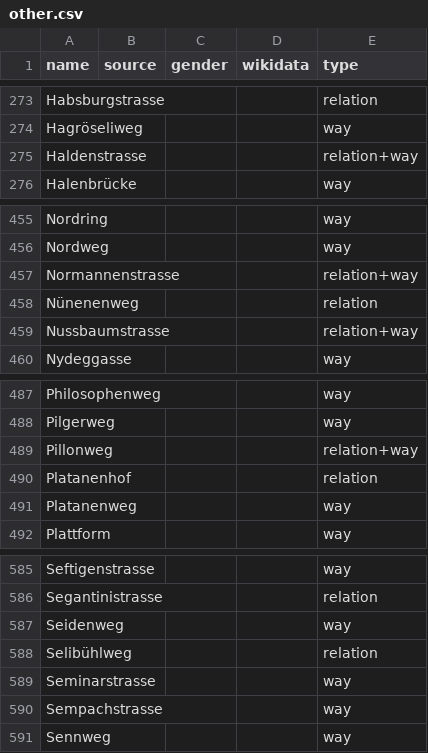
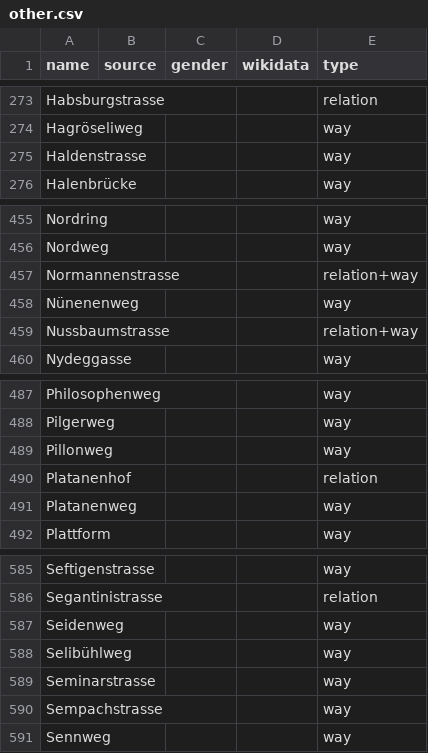
Before and after one commit to EqualStreetNames/equalstreetnames-bern, a CSV file: data/other.csv, drawn as a sheet; only a part is shown, gaps mark what is left out.

```diff
--- a/data/other.csv
+++ b/data/other.csv
@@ -274,3 +274,3 @@ Habsburgstrasse,,,,relation
 Hagröseliweg,,,,way
-Haldenstrasse,,,,relation+way
+Haldenstrasse,,,,way
 Halenbrücke,,,,way
@@ -457,3 +457,3 @@ Nordweg,,,,way
 Normannenstrasse,,,,relation+way
-Nünenenweg,,,,relation
+Nünenenweg,,,,way
 Nussbaumstrasse,,,,relation+way
@@ -488,3 +488,3 @@ Philosophenweg,,,,way
 Pilgerweg,,,,way
-Pillonweg,,,,relation+way
+Pillonweg,,,,way
 Platanenhof,,,,relation
@@ -587,3 +587,3 @@ Segantinistrasse,,,,relation
 Seidenweg,,,,way
-Selibühlweg,,,,relation
+Selibühlweg,,,,way
 Seminarstrasse,,,,way
```
Also changed, not shown: 3 other files.
